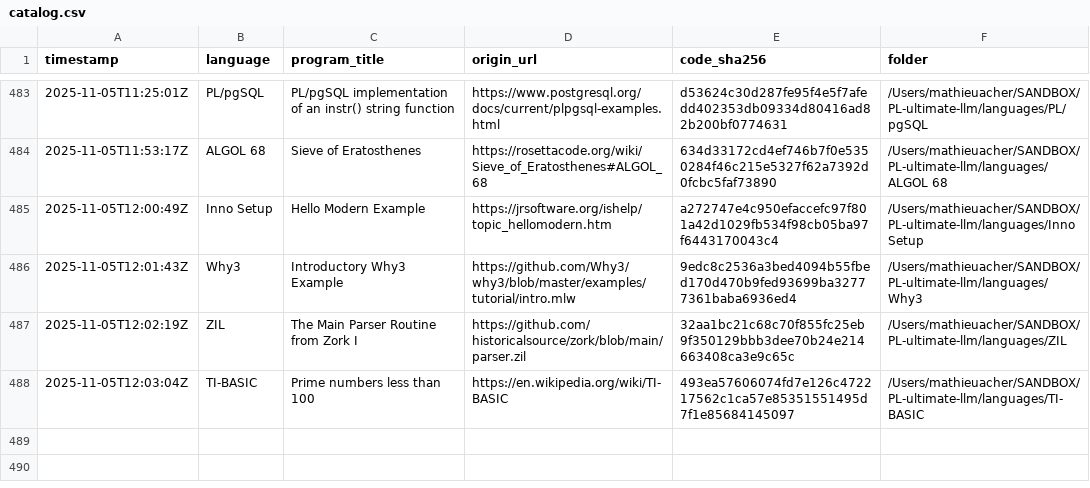
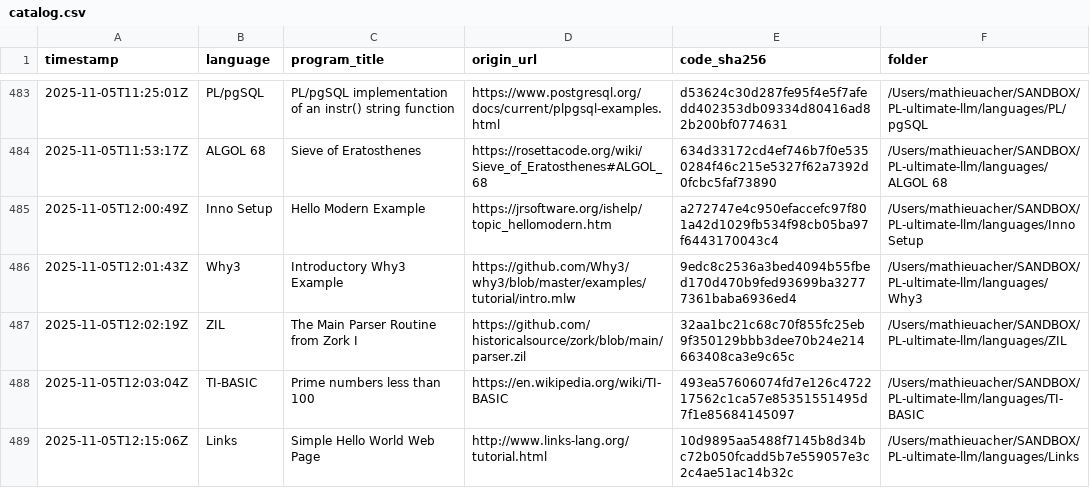
Before and after one commit to acherm/PL-ultimate-llm, a CSV file: data/catalog.csv, drawn as a sheet; only a part is shown, gaps mark what is left out.

Commit message:
turn: add Links (+1 program)
List-Digest: e1f2beb2
Model: x-ai/grok-4-fast
Temperature: 0.4

```diff
--- a/data/catalog.csv
+++ b/data/catalog.csv
@@ -488 +488,2 @@ timestamp,language,program_title,origin_url,code_sha256,folder
 2025-11-05T12:03:04Z,TI-BASIC,Prime numbers less than 100,https://en.wikipedia.org/wiki/TI-BASIC,493ea57606074fd7e126c472217562c1ca57e85351551495d7f1e85684145097,/Users/mathieuacher/SANDBOX/PL-ultimate-llm/languages/TI-BASIC
+2025-11-05T12:15:06Z,Links,Simple Hello World Web Page,http://www.links-lang.org/tutorial.html,10d9895aa5488f7145b8d34bc72b050fcadd5b7e559057e3c2c4ae51ac14b32c,/Users/mathieuacher/SANDBOX/PL-ultimate-llm/languages/Links
```
Also changed, not shown: 4 other files.
